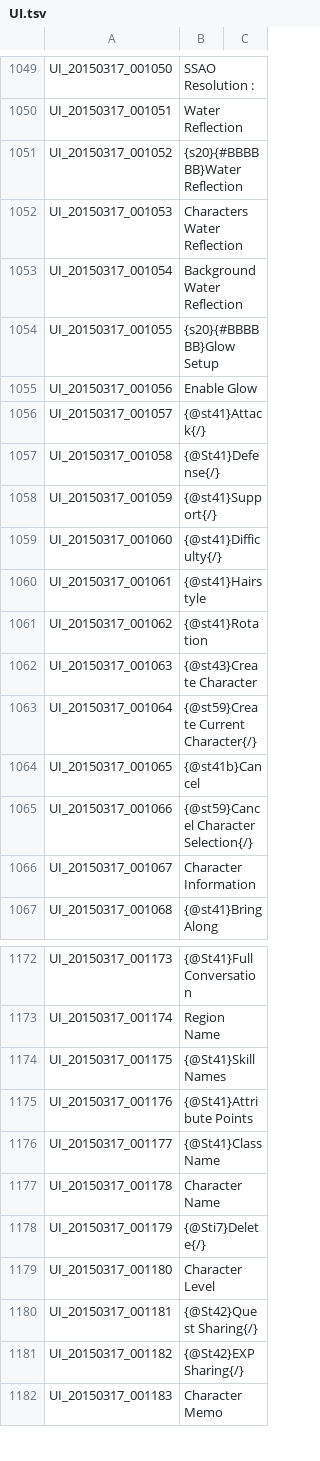
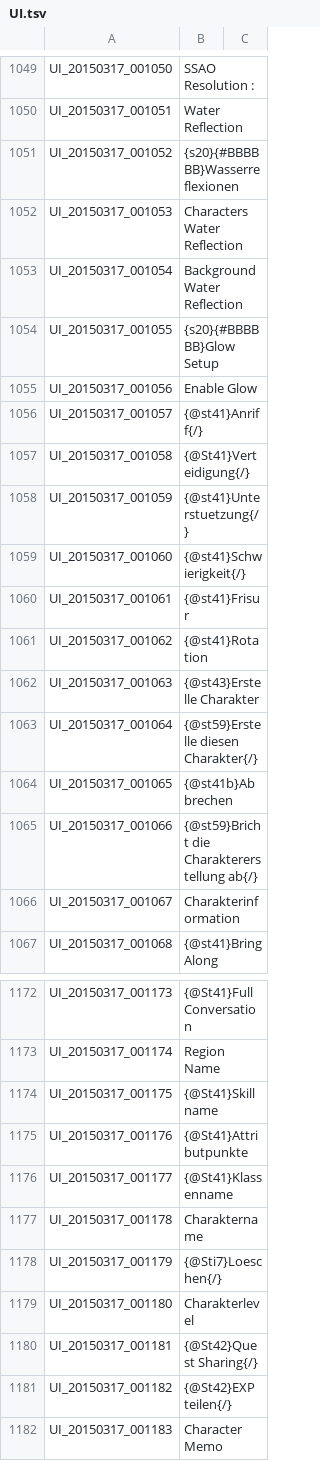
Before and after one commit to Shinshuku/TreeOfSaviorDE, a TSV file: UI.tsv, drawn as a sheet; only a part is shown, gaps mark what is left out; the diff covers the shown part only.

Commit message:
Update UI.tsv

```diff
--- a/UI.tsv
+++ b/UI.tsv
@@ -1050,3 +1050,3 @@ UI_20150317_001050	SSAO Resolution :
 UI_20150317_001051	Water Reflection
-UI_20150317_001052	{s20}{#BBBBBB}Water Reflection
+UI_20150317_001052	{s20}{#BBBBBB}Wasserreflexionen
 UI_20150317_001053	Characters Water Reflection
@@ -1055,13 +1055,13 @@ UI_20150317_001055	{s20}{#BBBBBB}Glow Setup
 UI_20150317_001056	Enable Glow
-UI_20150317_001057	{@st41}Attack{/}
-UI_20150317_001058	{@St41}Defense{/}
-UI_20150317_001059	{@st41}Support{/}
-UI_20150317_001060	{@st41}Difficulty{/}
-UI_20150317_001061	{@st41}Hairstyle
+UI_20150317_001057	{@st41}Anriff{/}
+UI_20150317_001058	{@St41}Verteidigung{/}
+UI_20150317_001059	{@st41}Unterstuetzung{/}
+UI_20150317_001060	{@st41}Schwierigkeit{/}
+UI_20150317_001061	{@st41}Frisur
 UI_20150317_001062	{@st41}Rotation
-UI_20150317_001063	{@st43}Create Character
-UI_20150317_001064	{@st59}Create Current Character{/}
-UI_20150317_001065	{@st41b}Cancel
-UI_20150317_001066	{@st59}Cancel Character Selection{/}
-UI_20150317_001067	Character Information
+UI_20150317_001063	{@st43}Erstelle Charakter
+UI_20150317_001064	{@st59}Erstelle diesen Charakter{/}
+UI_20150317_001065	{@st41b}Abbrechen
+UI_20150317_001066	{@st59}Bricht die Charaktererstellung ab{/}
+UI_20150317_001067	Charakterinformation
 UI_20150317_001068	{@st41}Bring Along
@@ -1173,10 +1173,10 @@ UI_20150317_001173	{@St41}Full Conversation
 UI_20150317_001174	Region Name
-UI_20150317_001175	{@St41}Skill Names
-UI_20150317_001176	{@St41}Attribute Points
-UI_20150317_001177	{@St41}Class Name
-UI_20150317_001178	Character Name
-UI_20150317_001179	{@Sti7}Delete{/}
-UI_20150317_001180	Character Level
+UI_20150317_001175	{@St41}Skillname
+UI_20150317_001176	{@St41}Attributpunkte
+UI_20150317_001177	{@St41}Klassenname
+UI_20150317_001178	Charaktername
+UI_20150317_001179	{@Sti7}Loeschen{/}
+UI_20150317_001180	Charakterlevel
 UI_20150317_001181	{@St42}Quest Sharing{/}
-UI_20150317_001182	{@St42}EXP Sharing{/}
+UI_20150317_001182	{@St42}EXP teilen{/}
 UI_20150317_001183	Character Memo
```
Also changed, not shown: 56 edited cells elsewhere in this file.
